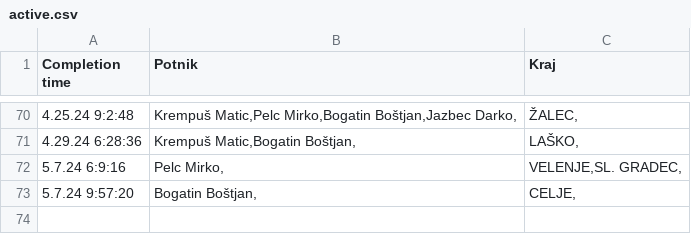
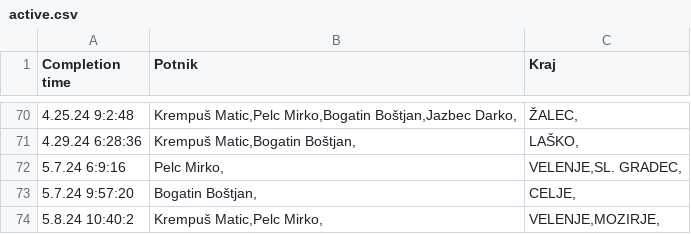
Before and after one commit to SRP-B/pot-dat, a CSV file: active.csv, drawn as a sheet; only a part is shown, gaps mark what is left out; the diff names each change by its address in the sheet, - before the commit and + after, or states it on an @@ line.

Commit message:
Appv12

```diff
--- a/active.csv
+++ b/active.csv
+row 74: 5.8.24 10:40:2 | Krempuš Matic,Pelc Mirko, | VELENJE,MOZIRJE,
```
